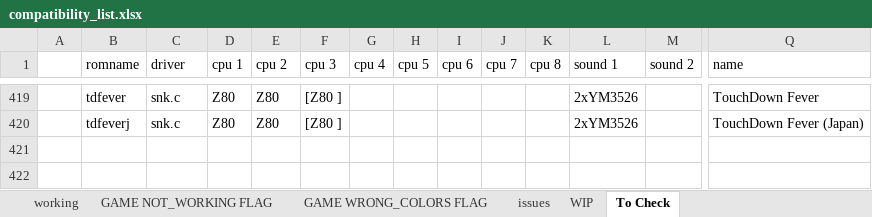
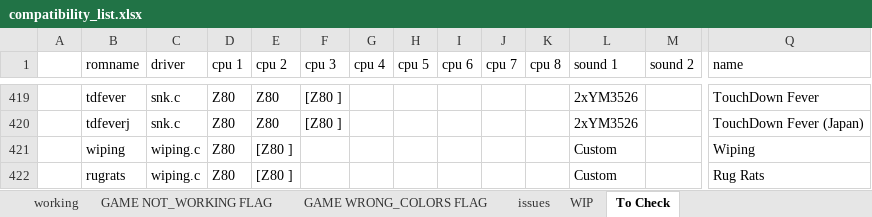
Before and after one commit to javaemus/arcadeflex056, an Excel workbook: compatibility_list.xlsx, sheet To Check, drawn as a sheet; only a part is shown, gaps mark what is left out; values as stored, in another font and other column widths than the file's, no borders; rows hold the shown columns only; the diff names each change by its address in the sheet, - before the commit and + after, or states it on an @@ line.

Commit message:
added working wiping driver

```diff
--- a/compatibility_list.xlsx (sheet To Check)
+++ b/compatibility_list.xlsx (sheet To Check)
+row 421:  | wiping | wiping.c | Z80 | [Z80 ] |  |  |  |  |  |  | Custom |  | Wiping
+row 422:  | rugrats | wiping.c | Z80 | [Z80 ] |  |  |  |  |  |  | Custom |  | Rug Rats
```
Also changed, not shown: sheet WIP, 3 other files.
